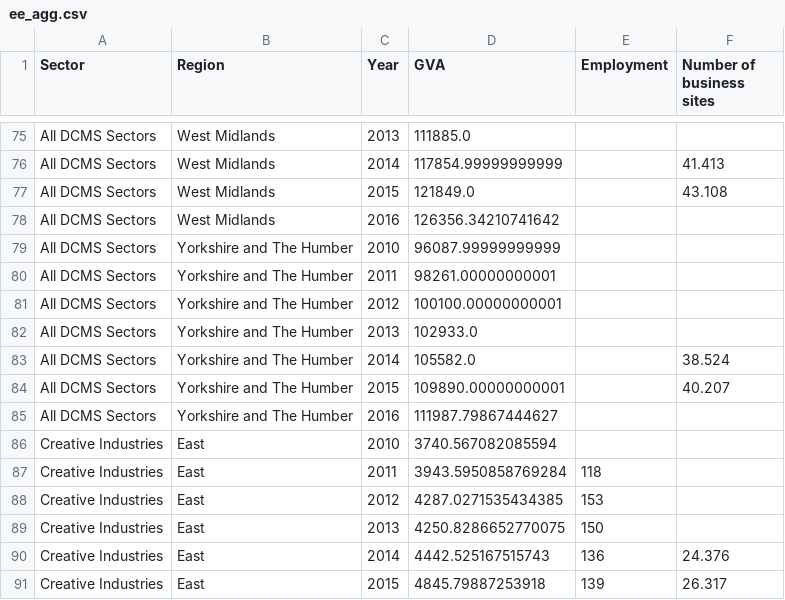
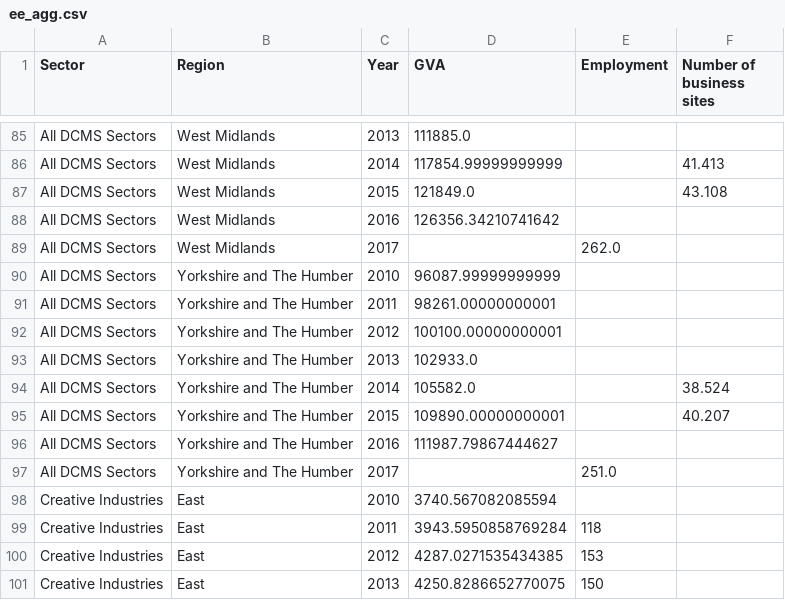
Before and after one commit to snowdj/economic-estimates-tool, a CSV file: static/data/ee_agg.csv, drawn as a sheet; only a part is shown, gaps mark what is left out; the shorter side is filled out with more unchanged rows; the diff covers the shown part only; the diff names each change by its address in the sheet, - before the commit and + after, or states it on an @@ line.

```diff
--- a/static/data/ee_agg.csv
+++ b/static/data/ee_agg.csv
+row 89: All DCMS Sectors | West Midlands | 2017 |  | 262.0
+row 97: All DCMS Sectors | Yorkshire and The Humber | 2017 |  | 251.0
```
Also changed, not shown: 10 added rows elsewhere in this file, 2 other files.
